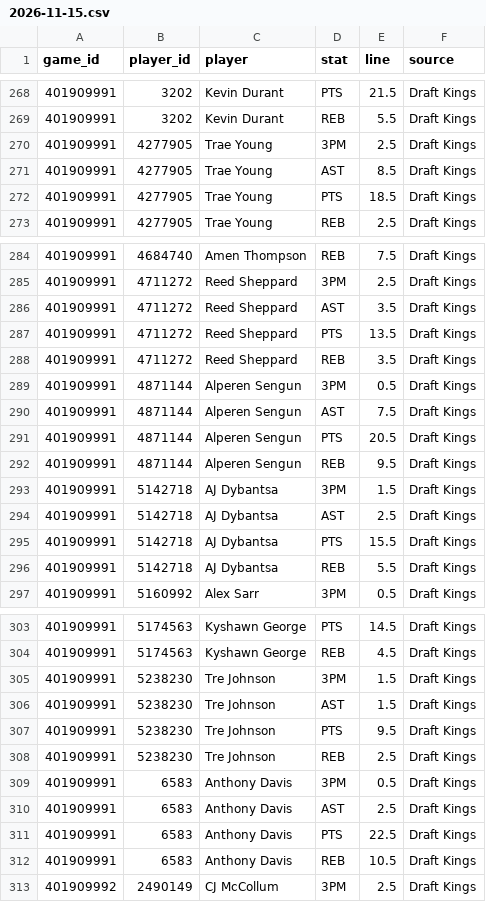
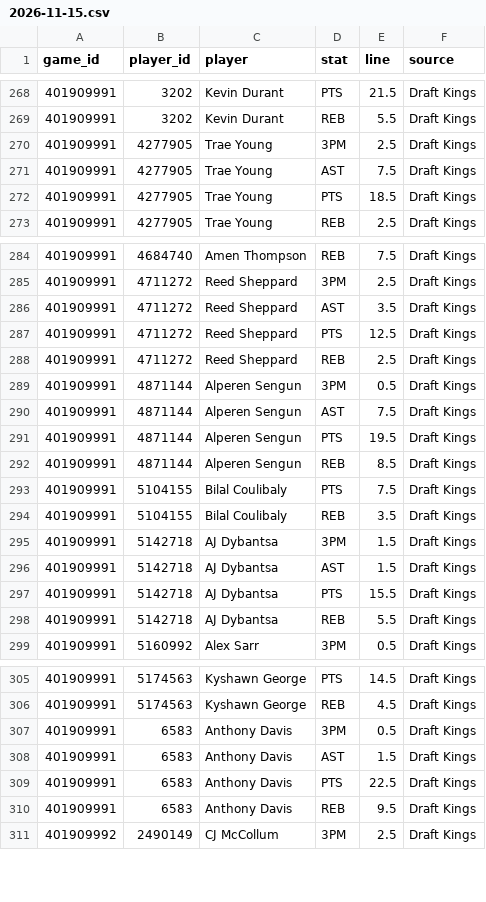
Before and after one commit to mason7park-debug/NBAprojections, a CSV file: data/props/2026-11-15.csv, drawn as a sheet; only a part is shown, gaps mark what is left out.

```diff
--- a/data/props/2026-11-15.csv
+++ b/data/props/2026-11-15.csv
@@ -270,3 +270,3 @@ game_id,player_id,player,stat,line,source
 401909991,4277905,Trae Young,3PM,2.5,Draft Kings
-401909991,4277905,Trae Young,AST,8.5,Draft Kings
+401909991,4277905,Trae Young,AST,7.5,Draft Kings
 401909991,4277905,Trae Young,PTS,18.5,Draft Kings
@@ -286,10 +286,12 @@ game_id,player_id,player,stat,line,source
 401909991,4711272,Reed Sheppard,AST,3.5,Draft Kings
-401909991,4711272,Reed Sheppard,PTS,13.5,Draft Kings
-401909991,4711272,Reed Sheppard,REB,3.5,Draft Kings
+401909991,4711272,Reed Sheppard,PTS,12.5,Draft Kings
+401909991,4711272,Reed Sheppard,REB,2.5,Draft Kings
 401909991,4871144,Alperen Sengun,3PM,0.5,Draft Kings
 401909991,4871144,Alperen Sengun,AST,7.5,Draft Kings
-401909991,4871144,Alperen Sengun,PTS,20.5,Draft Kings
-401909991,4871144,Alperen Sengun,REB,9.5,Draft Kings
+401909991,4871144,Alperen Sengun,PTS,19.5,Draft Kings
+401909991,4871144,Alperen Sengun,REB,8.5,Draft Kings
+401909991,5104155,Bilal Coulibaly,PTS,7.5,Draft Kings
+401909991,5104155,Bilal Coulibaly,REB,3.5,Draft Kings
 401909991,5142718,AJ Dybantsa,3PM,1.5,Draft Kings
-401909991,5142718,AJ Dybantsa,AST,2.5,Draft Kings
+401909991,5142718,AJ Dybantsa,AST,1.5,Draft Kings
 401909991,5142718,AJ Dybantsa,PTS,15.5,Draft Kings
@@ -304,10 +306,6 @@ game_id,player_id,player,stat,line,source
 401909991,5174563,Kyshawn George,REB,4.5,Draft Kings
-401909991,5238230,Tre Johnson,3PM,1.5,Draft Kings
-401909991,5238230,Tre Johnson,AST,1.5,Draft Kings
-401909991,5238230,Tre Johnson,PTS,9.5,Draft Kings
-401909991,5238230,Tre Johnson,REB,2.5,Draft Kings
 401909991,6583,Anthony Davis,3PM,0.5,Draft Kings
-401909991,6583,Anthony Davis,AST,2.5,Draft Kings
+401909991,6583,Anthony Davis,AST,1.5,Draft Kings
 401909991,6583,Anthony Davis,PTS,22.5,Draft Kings
-401909991,6583,Anthony Davis,REB,10.5,Draft Kings
+401909991,6583,Anthony Davis,REB,9.5,Draft Kings
 401909992,2490149,CJ McCollum,3PM,2.5,Draft Kings
```
Also changed, not shown: data/injuries/2026-11-15.csv, data/odds/2026-11-15.csv, 5 other files.
